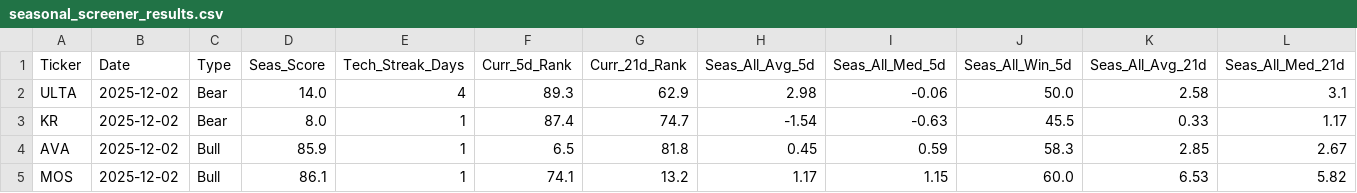
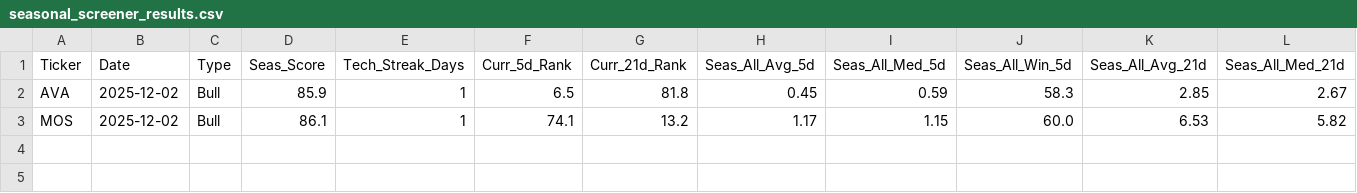
Before and after one commit to mslade50/New_Seasonals, a CSV file: seasonal_screener_results.csv, drawn as a sheet; only a part is shown; rows hold the shown columns only; the diff names each change by its address in the sheet, - before the commit and + after, or states it on an @@ line.

Commit message:
Detailed Update: 2025-12-02 17:26:02.436034

```diff
--- a/seasonal_screener_results.csv
+++ b/seasonal_screener_results.csv
-row 2: ULTA | 2025-12-02 | Bear | 14.0 | 4 | 89.3 | 62.9 | 2.98 | -0.06 | 50.0 | 2.58 | 3.1
-row 3: KR | 2025-12-02 | Bear | 8.0 | 1 | 87.4 | 74.7 | -1.54 | -0.63 | 45.5 | 0.33 | 1.17
```
